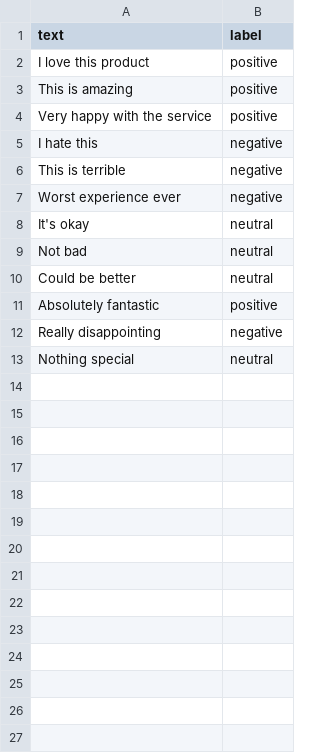
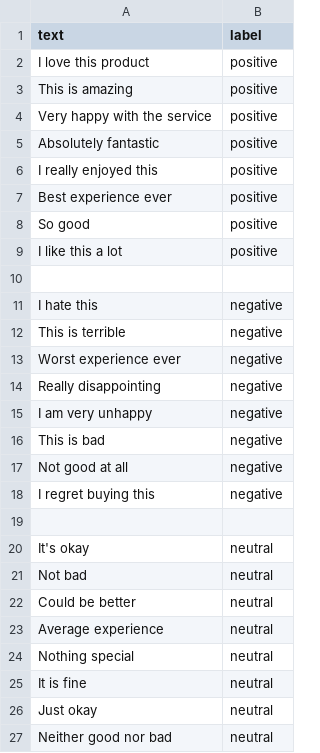
Before and after one commit to sophiaverghese-yoi/sentiment-analysis-project, a CSV file: data.csv, drawn as a sheet.

Commit message:
Update data.csv

```diff
--- a/data.csv
+++ b/data.csv
@@ -4,2 +4,8 @@ This is amazing,positive
 Very happy with the service,positive
+Absolutely fantastic,positive
+I really enjoyed this,positive
+Best experience ever,positive
+So good,positive
+I like this a lot,positive
+
 I hate this,negative
@@ -7,2 +13,8 @@ This is terrible,negative
 Worst experience ever,negative
+Really disappointing,negative
+I am very unhappy,negative
+This is bad,negative
+Not good at all,negative
+I regret buying this,negative
+
 It's okay,neutral
@@ -10,4 +22,6 @@ Not bad,neutral
 Could be better,neutral
-Absolutely fantastic,positive
-Really disappointing,negative
+Average experience,neutral
 Nothing special,neutral
+It is fine,neutral
+Just okay,neutral
+Neither good nor bad,neutral
```
